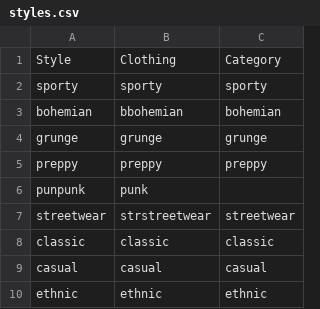
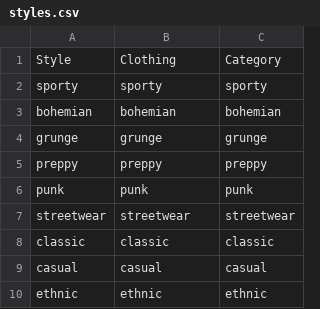
Before and after one commit to Mia703/Becca-Fashion-Chatbot-Repo, a CSV file: main folder/resources/styles.csv, drawn as a sheet; only a part is shown; the diff names each change by its address in the sheet, - before the commit and + after, or states it on an @@ line.

```diff
--- a/main folder/resources/styles.csv
+++ b/main folder/resources/styles.csv
-B3: bbohemian
+B3: bohemian
-A6: punpunk
+A6: punk
-C6: (empty)
+C6: punk
-B7: strstreetwear
+B7: streetwear
```
Also changed, not shown: 1 other file.
